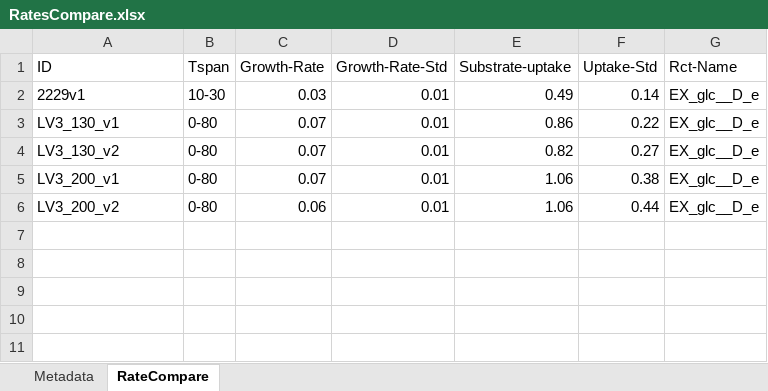
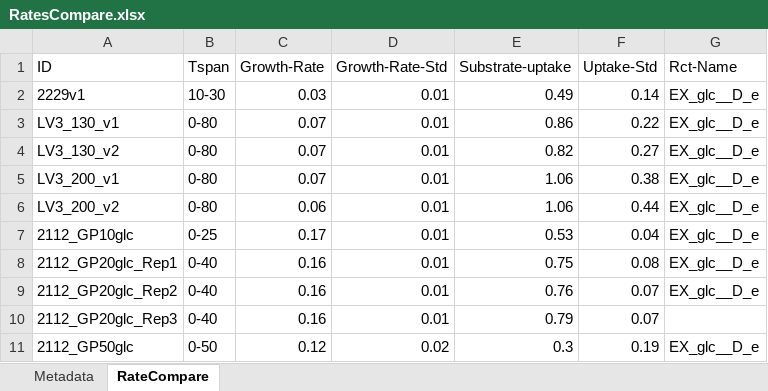
Before and after one commit to iAMB-RWTH-Aachen/Ustilago_maydis-GEM, an Excel workbook: data/GrowthRates/RatesCompare.xlsx, sheet RateCompare, drawn as a sheet; values as stored, in another font and other column widths than the file's, no borders; the diff names each change by its address in the sheet, - before the commit and + after, or states it on an @@ line.

```diff
--- a/data/GrowthRates/RatesCompare.xlsx (sheet RateCompare)
+++ b/data/GrowthRates/RatesCompare.xlsx (sheet RateCompare)
+row 7: 2112_GP10glc | 0-25 | 0.17 | 0.01 | 0.53 | 0.04 | EX_glc__D_e
+row 8: 2112_GP20glc_Rep1 | 0-40 | 0.16 | 0.01 | 0.75 | 0.08 | EX_glc__D_e
+row 9: 2112_GP20glc_Rep2 | 0-40 | 0.16 | 0.01 | 0.76 | 0.07 | EX_glc__D_e
+row 10: 2112_GP20glc_Rep3 | 0-40 | 0.16 | 0.01 | 0.79 | 0.07
+row 11: 2112_GP50glc | 0-50 | 0.12 | 0.02 | 0.3 | 0.19 | EX_glc__D_e
```
Also changed, not shown: data/GrowthRates/GrowthRates.xlsx, 12 other files.
